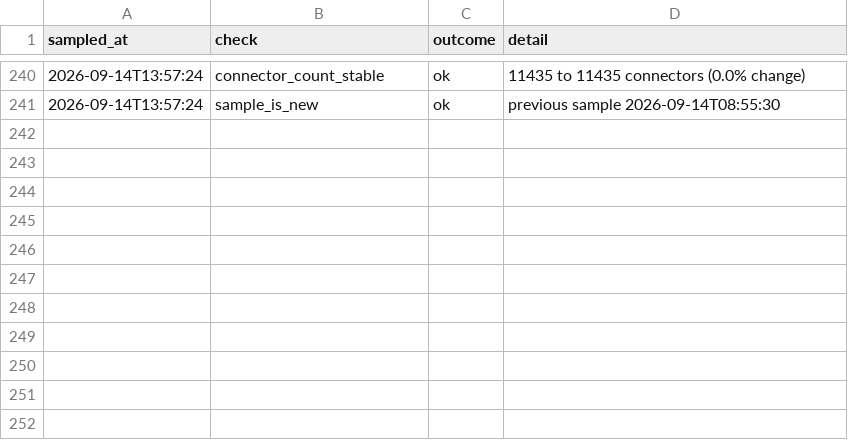
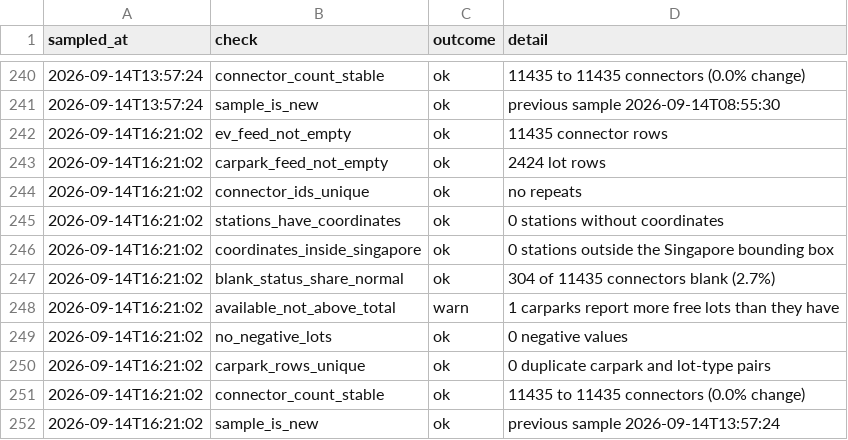
Before and after one commit to dhananajay-777/Singapore-EV-charging-Grid-predictor, a CSV file: data/utilisation/quality.csv, drawn as a sheet; only a part is shown, gaps mark what is left out.

Commit message:
sample 2026-09-14 16:21 SGT

```diff
--- a/data/utilisation/quality.csv
+++ b/data/utilisation/quality.csv
@@ -241 +241,12 @@ sampled_at,check,outcome,detail
 2026-09-14T13:57:24,sample_is_new,ok,previous sample 2026-09-14T08:55:30
+2026-09-14T16:21:02,ev_feed_not_empty,ok,11435 connector rows
+2026-09-14T16:21:02,carpark_feed_not_empty,ok,2424 lot rows
+2026-09-14T16:21:02,connector_ids_unique,ok,no repeats
+2026-09-14T16:21:02,stations_have_coordinates,ok,0 stations without coordinates
+2026-09-14T16:21:02,coordinates_inside_singapore,ok,0 stations outside the Singapore bounding box
+2026-09-14T16:21:02,blank_status_share_normal,ok,304 of 11435 connectors blank (2.7%)
+2026-09-14T16:21:02,available_not_above_total,warn,1 carparks report more free lots than they have
+2026-09-14T16:21:02,no_negative_lots,ok,0 negative values
+2026-09-14T16:21:02,carpark_rows_unique,ok,0 duplicate carpark and lot-type pairs
+2026-09-14T16:21:02,connector_count_stable,ok,11435 to 11435 connectors (0.0% change)
+2026-09-14T16:21:02,sample_is_new,ok,previous sample 2026-09-14T13:57:24
```
Also changed, not shown: data/utilisation/network.csv, 5 other files.
